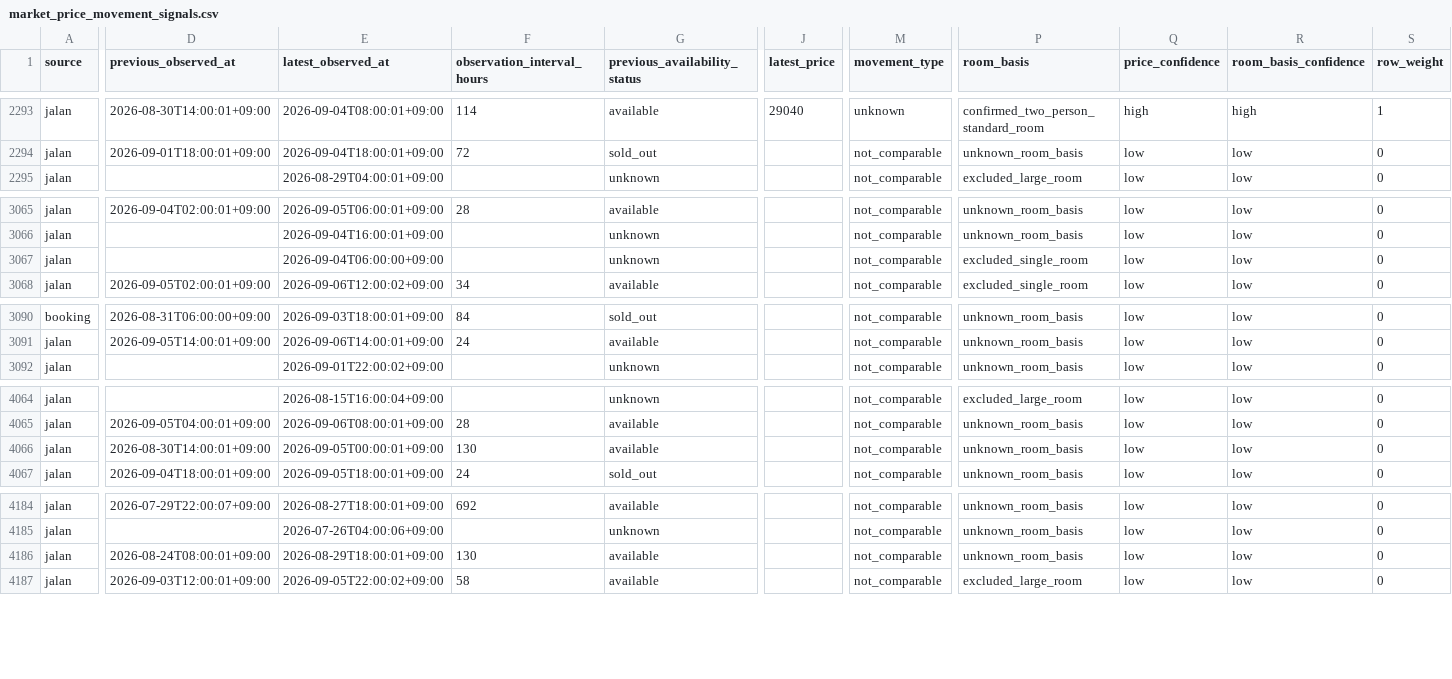
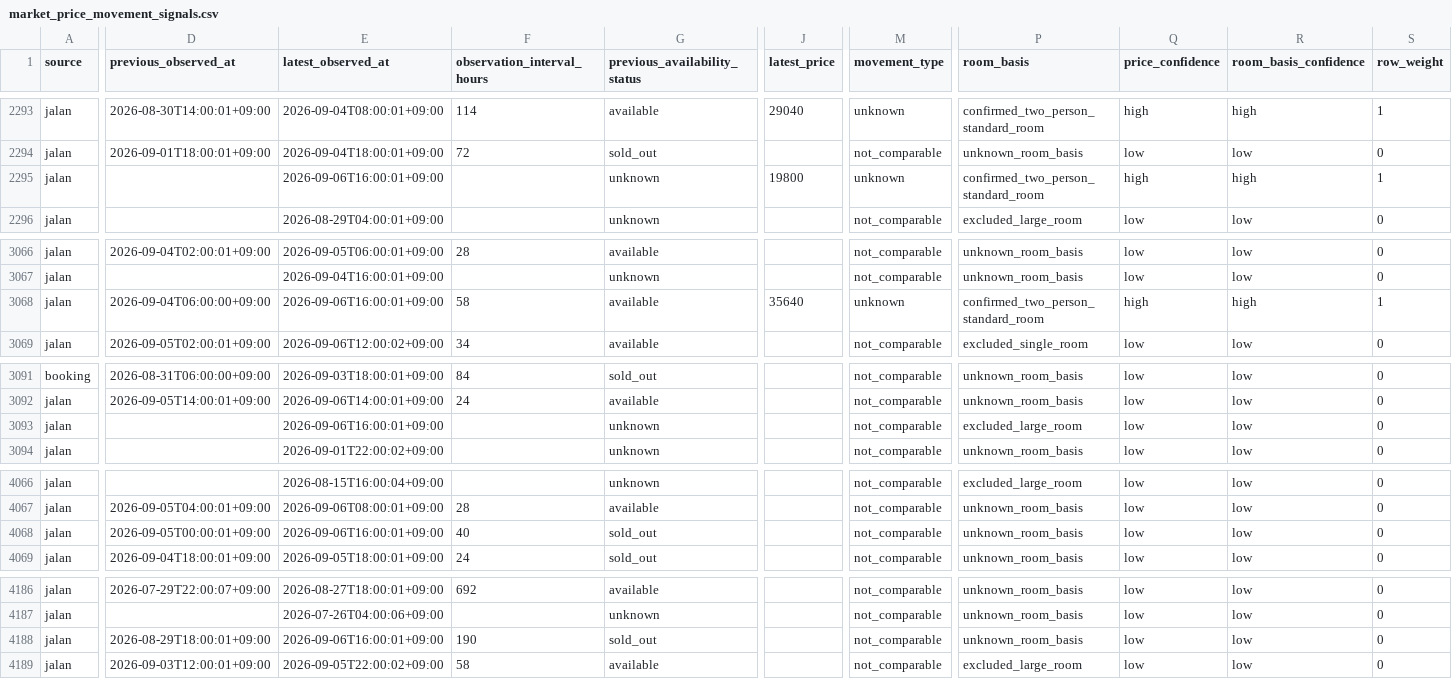
Before and after one commit to ginisato-hash/zao-market-intelligence, a CSV file: apps/zmi-bi-web/data/market_price_movement_signals.csv, drawn as a sheet; only a part is shown, gaps mark what is left out; addresses are those after the commit; rows hold the shown columns only; the diff covers the shown part only; the diff names each change by its address in the sheet, - before the commit and + after, or states it on an @@ line.

Commit message:
Auto-commit market data (2026-09-06T18:08:14+09:00)
Automated by ops:auto-commit-push after a scheduled collection run appended
new observations. Data-only: .data/history + apps/zmi-bi-web/data +
.data/market-observations.

```diff
--- a/apps/zmi-bi-web/data/market_price_movement_signals.csv
+++ b/apps/zmi-bi-web/data/market_price_movement_signals.csv
+row 2295: jalan |  | 2026-09-06T16:00:01+09:00 |  | unknown | 19800 | unknown | confirmed_two_person_standard_room | high | high | 1
-D3068 (previous_observed_at): (empty)
+D3068 (previous_observed_at): 2026-09-04T06:00:00+09:00
-E3068 (latest_observed_at): 2026-09-04T06:00:00+09:00
+E3068 (latest_observed_at): 2026-09-06T16:00:01+09:00
-F3068 (observation_interval_hours): (empty)
+F3068 (observation_interval_hours): 58
-G3068 (previous_availability_status): unknown
+G3068 (previous_availability_status): available
-J3068 (latest_price): (empty)
+J3068 (latest_price): 35640
-M3068 (movement_type): not_comparable
+M3068 (movement_type): unknown
-P3068 (room_basis): excluded_single_room
+P3068 (room_basis): confirmed_two_person_standard_room
-Q3068 (price_confidence): low
+Q3068 (price_confidence): high
-R3068 (room_basis_confidence): low
+R3068 (room_basis_confidence): high
-S3068 (row_weight): 0
+S3068 (row_weight): 1
+row 3093: jalan |  | 2026-09-06T16:00:01+09:00 |  | unknown |  | not_comparable | excluded_large_room | low | low | 0
-D4068 (previous_observed_at): 2026-08-30T14:00:01+09:00
+D4068 (previous_observed_at): 2026-09-05T00:00:01+09:00
-E4068 (latest_observed_at): 2026-09-05T00:00:01+09:00
+E4068 (latest_observed_at): 2026-09-06T16:00:01+09:00
-F4068 (observation_interval_hours): 130
+F4068 (observation_interval_hours): 40
-G4068 (previous_availability_status): available
+G4068 (previous_availability_status): sold_out
-D4188 (previous_observed_at): 2026-08-24T08:00:01+09:00
+D4188 (previous_observed_at): 2026-08-29T18:00:01+09:00
-E4188 (latest_observed_at): 2026-08-29T18:00:01+09:00
+E4188 (latest_observed_at): 2026-09-06T16:00:01+09:00
-F4188 (observation_interval_hours): 130
+F4188 (observation_interval_hours): 190
-G4188 (previous_availability_status): available
+G4188 (previous_availability_status): sold_out
```
Also changed, not shown: 20 edited cells elsewhere in this file, apps/zmi-bi-web/data/own_property_coverage.csv, 7 other files.
